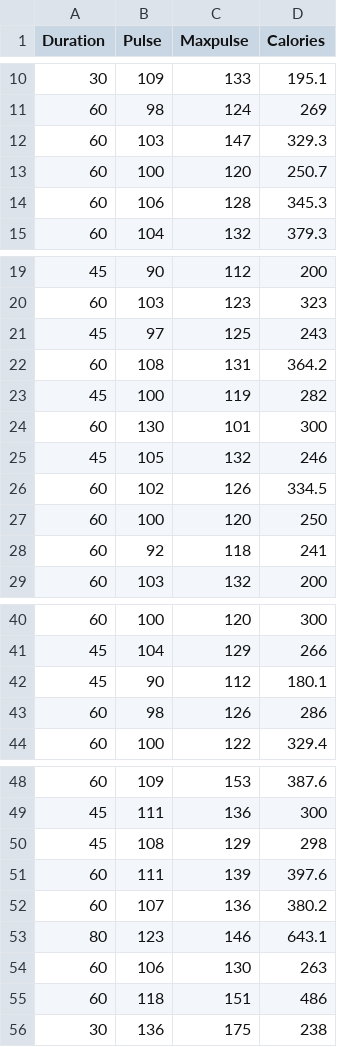
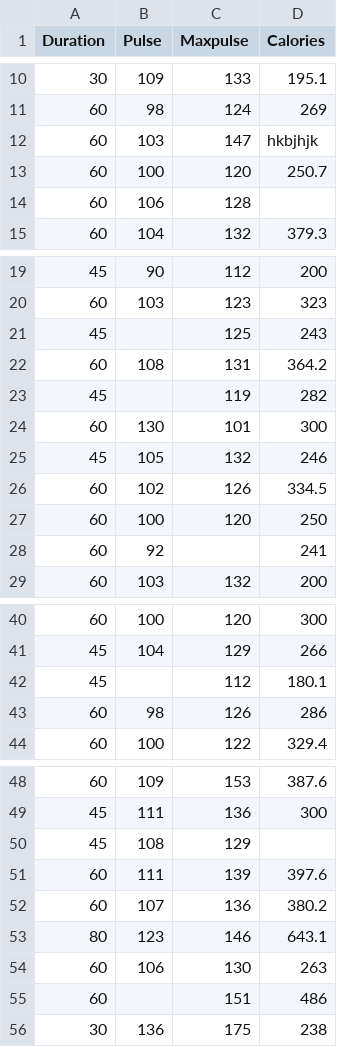
Before and after one commit to memonY49/SMIT-AI-DS-Batch-4, a CSV file: calories.csv, drawn as a sheet; only a part is shown, gaps mark what is left out; the diff covers the shown part only.

```diff
--- a/calories.csv
+++ b/calories.csv
@@ -11,5 +11,5 @@ Duration,Pulse,Maxpulse,Calories
 60,98,124,269
-60,103,147,329.3
+60,103,147,hkbjhjk
 60,100,120,250.7
-60,106,128,345.3
+60,106,128,
 60,104,132,379.3
@@ -20,5 +20,5 @@ Duration,Pulse,Maxpulse,Calories
 60,103,123,323
-45,97,125,243
+45,,125,243
 60,108,131,364.2
-45,100,119,282
+45,,119,282
 60,130,101,300
@@ -27,3 +27,3 @@ Duration,Pulse,Maxpulse,Calories
 60,100,120,250
-60,92,118,241
+60,92,,241
 60,103,132,200
@@ -41,3 +41,3 @@ Duration,Pulse,Maxpulse,Calories
 45,104,129,266
-45,90,112,180.1
+45,,112,180.1
 60,98,126,286
@@ -49,3 +49,3 @@ Duration,Pulse,Maxpulse,Calories
 45,111,136,300
-45,108,129,298
+45,108,129,
 60,111,139,397.6
@@ -54,3 +54,3 @@ Duration,Pulse,Maxpulse,Calories
 60,106,130,263
-60,118,151,486
+60,,151,486
 30,136,175,238
```
Also changed, not shown: 1 edited cell elsewhere in this file, 3 other files.
